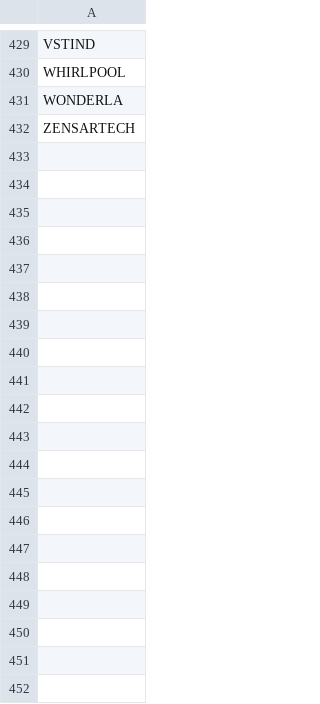
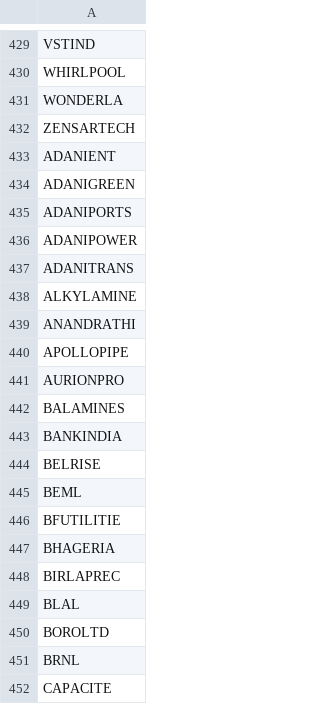
Before and after one commit to hunk2006/Chartstudio, a CSV file: nse500_symbols.csv, drawn as a sheet; only a part is shown, gaps mark what is left out; the diff covers the shown part only.

Commit message:
Update nse500_symbols.csv

```diff
--- a/nse500_symbols.csv
+++ b/nse500_symbols.csv
@@ -432 +432,21 @@ WONDERLA
 ZENSARTECH
+ADANIENT
+ADANIGREEN
+ADANIPORTS
+ADANIPOWER
+ADANITRANS
+ALKYLAMINE
+ANANDRATHI
+APOLLOPIPE
+AURIONPRO
+BALAMINES
+BANKINDIA
+BELRISE
+BEML
+BFUTILITIE
+BHAGERIA
+BIRLAPREC
+BLAL
+BOROLTD
+BRNL
+CAPACITE
```
Also changed, not shown: 159 added rows elsewhere in this file.
